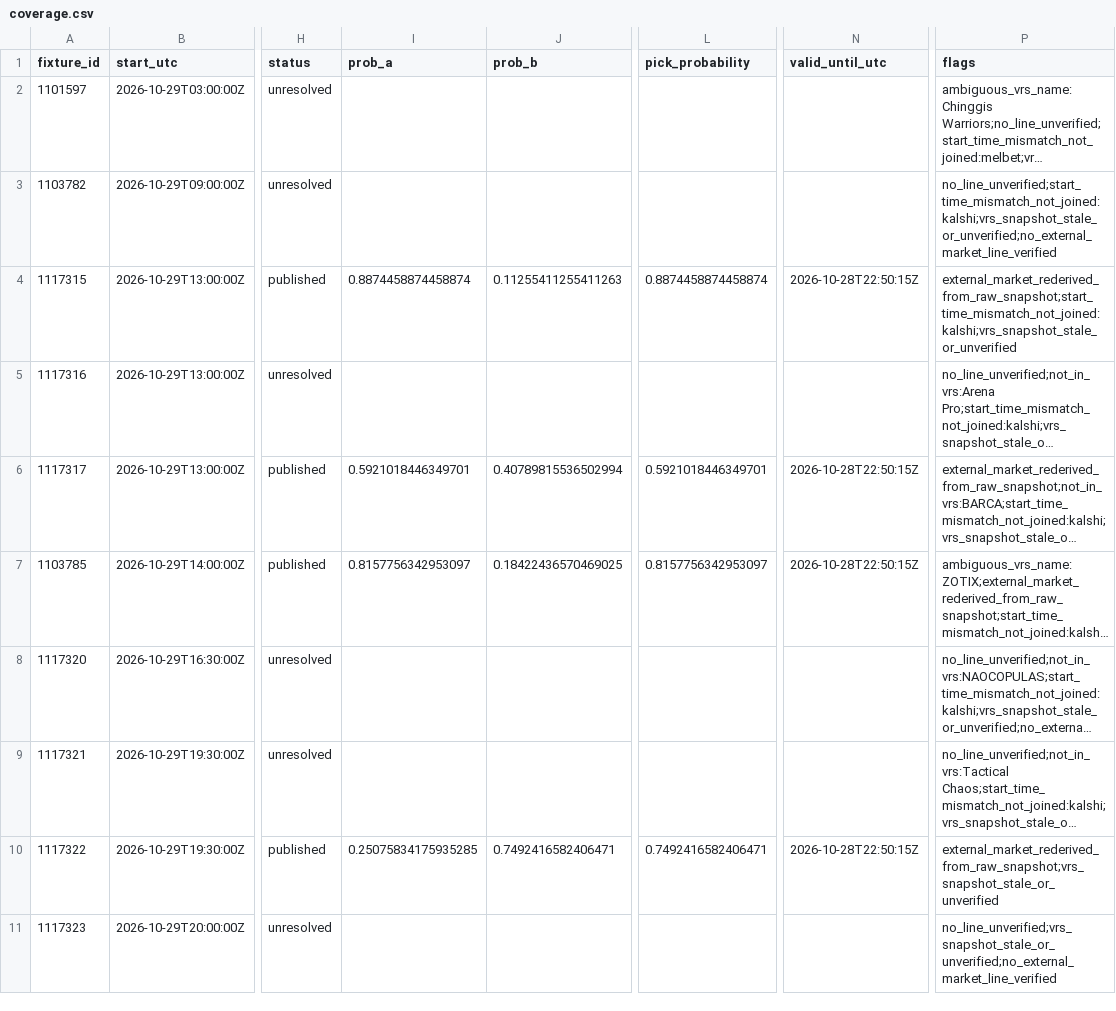
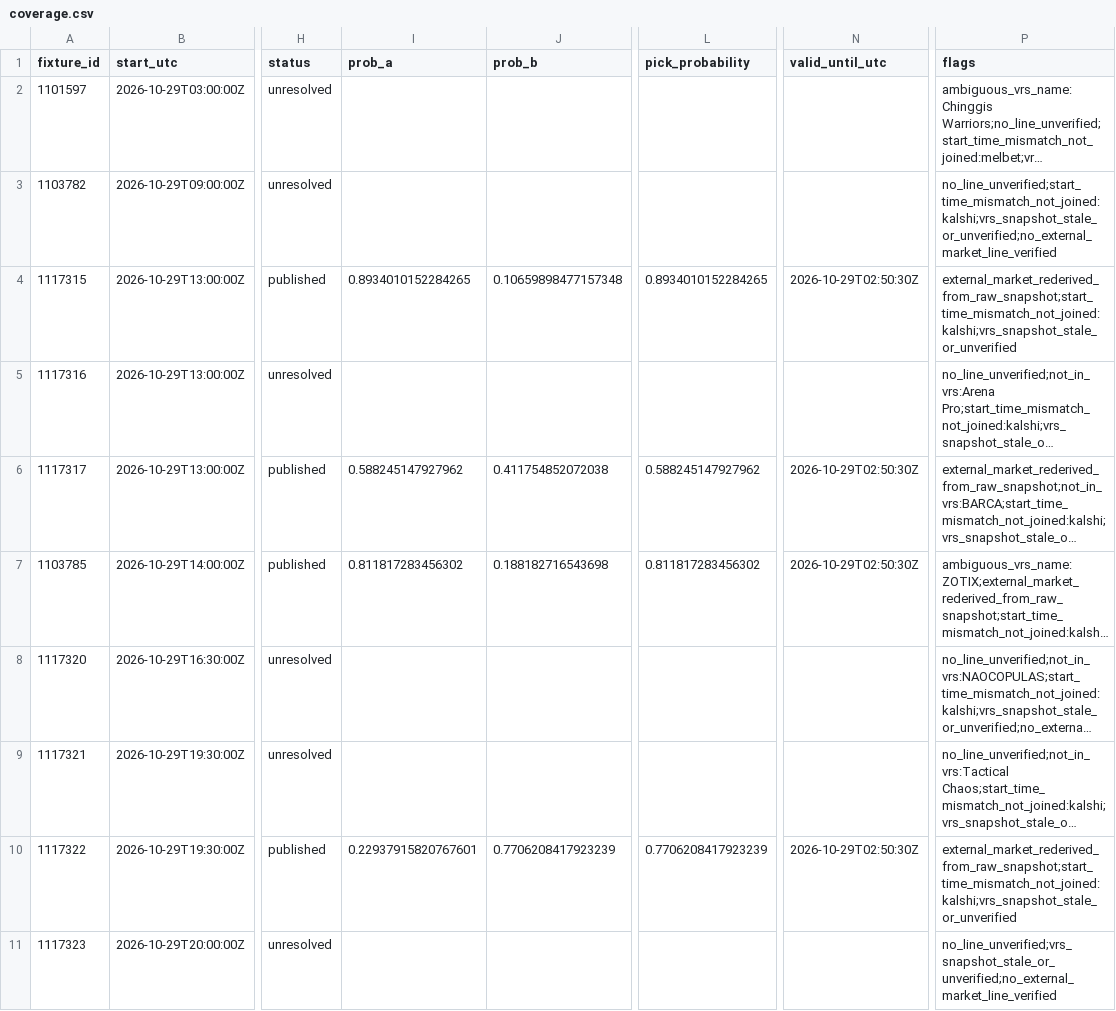
Before and after one commit to buffedlizard55-lab/MaltaProj2, a CSV file: data/a666cd41/coverage.csv, drawn as a sheet; only a part is shown, gaps mark what is left out; long unchanged cells end in …; the diff covers the shown part only; the diff names each change by its address in the sheet, - before the commit and + after, or states it on an @@ line.

```diff
--- a/data/a666cd41/coverage.csv
+++ b/data/a666cd41/coverage.csv
-I4 (prob_a): 0.8874458874458874
+I4 (prob_a): 0.8934010152284265
-J4 (prob_b): 0.11255411255411263
+J4 (prob_b): 0.10659898477157348
-L4 (pick_probability): 0.8874458874458874
+L4 (pick_probability): 0.8934010152284265
-N4 (valid_until_utc): 2026-10-28T22:50:15Z
+N4 (valid_until_utc): 2026-10-29T02:50:30Z
-I6 (prob_a): 0.5921018446349701
+I6 (prob_a): 0.588245147927962
-J6 (prob_b): 0.40789815536502994
+J6 (prob_b): 0.411754852072038
-L6 (pick_probability): 0.5921018446349701
+L6 (pick_probability): 0.588245147927962
-N6:N7 (valid_until_utc): 2026-10-28T22:50:15Z
+N6:N7 (valid_until_utc): 2026-10-29T02:50:30Z
-I7 (prob_a): 0.8157756342953097
+I7 (prob_a): 0.811817283456302
-J7 (prob_b): 0.18422436570469025
+J7 (prob_b): 0.188182716543698
-L7 (pick_probability): 0.8157756342953097
+L7 (pick_probability): 0.811817283456302
-I10 (prob_a): 0.25075834175935285
+I10 (prob_a): 0.22937915820767601
-J10 (prob_b): 0.7492416582406471
+J10 (prob_b): 0.7706208417923239
-L10 (pick_probability): 0.7492416582406471
+L10 (pick_probability): 0.7706208417923239
-N10 (valid_until_utc): 2026-10-28T22:50:15Z
+N10 (valid_until_utc): 2026-10-29T02:50:30Z
-P10 (flags): external_market_rederived_from_raw_snapshot;vrs_snapshot_stale_or_unverified
+P10 (flags): external_market_rederived_from_raw_snapshot;start_time_mismatch_not_joined:kalshi;vrs_snapshot_stale_or_unverified
```
Also changed, not shown: 24 edited cells elsewhere in this file, 6 other files.
